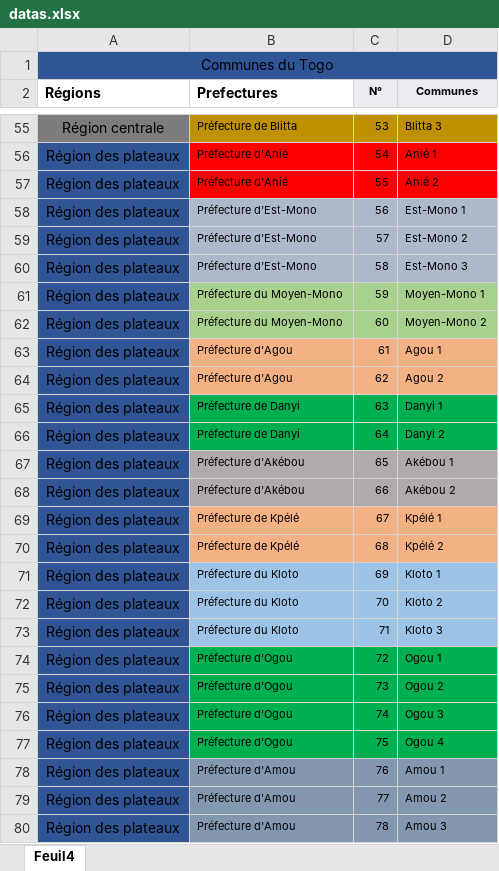
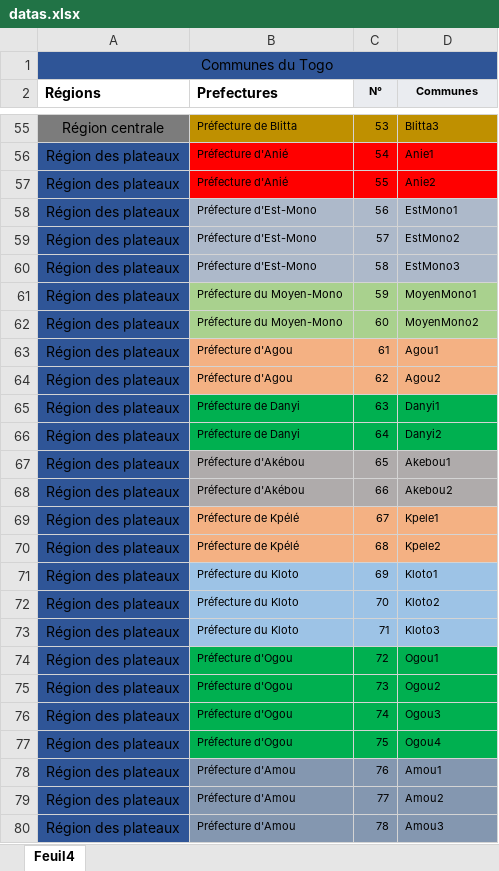
Before and after one commit to SamuelATAKE/ExcelData_SpringBoot, an Excel workbook: datas.xlsx, sheet Feuil4, drawn as a sheet; only a part is shown, gaps mark what is left out; values as stored, in another font and other column widths than the file's, no borders; the diff covers the shown part only; the diff names each change by its address in the sheet, - before the commit and + after, or states it on an @@ line.

```diff
--- a/datas.xlsx (sheet Feuil4)
+++ b/datas.xlsx (sheet Feuil4)
-D55 (Communes): Blitta 3
+D55 (Communes): Blitta3
-D56 (Communes): Anié 1
+D56 (Communes): Anie1
-D57 (Communes): Anié 2
+D57 (Communes): Anie2
-D58 (Communes): Est-Mono 1
+D58 (Communes): EstMono1
-D59 (Communes): Est-Mono 2
+D59 (Communes): EstMono2
-D60 (Communes): Est-Mono 3
+D60 (Communes): EstMono3
-D61 (Communes): Moyen-Mono 1
+D61 (Communes): MoyenMono1
-D62 (Communes): Moyen-Mono 2
+D62 (Communes): MoyenMono2
-D63 (Communes): Agou 1
+D63 (Communes): Agou1
-D64 (Communes): Agou 2
+D64 (Communes): Agou2
-D65 (Communes): Danyi 1
+D65 (Communes): Danyi1
-D66 (Communes): Danyi 2
+D66 (Communes): Danyi2
-D67 (Communes): Akébou 1
+D67 (Communes): Akebou1
-D68 (Communes): Akébou 2
+D68 (Communes): Akebou2
-D69 (Communes): Kpélé 1
+D69 (Communes): Kpele1
-D70 (Communes): Kpélé 2
+D70 (Communes): Kpele2
-D71 (Communes): Kloto 1
+D71 (Communes): Kloto1
-D72 (Communes): Kloto 2
+D72 (Communes): Kloto2
-D73 (Communes): Kloto 3
+D73 (Communes): Kloto3
-D74 (Communes): Ogou 1
+D74 (Communes): Ogou1
-D75 (Communes): Ogou 2
+D75 (Communes): Ogou2
-D76 (Communes): Ogou 3
+D76 (Communes): Ogou3
-D77 (Communes): Ogou 4
+D77 (Communes): Ogou4
-D78 (Communes): Amou 1
+D78 (Communes): Amou1
-D79 (Communes): Amou 2
+D79 (Communes): Amou2
-D80 (Communes): Amou 3
+D80 (Communes): Amou3
```
Also changed, not shown: 91 edited cells elsewhere in this sheet, 11 other files.
